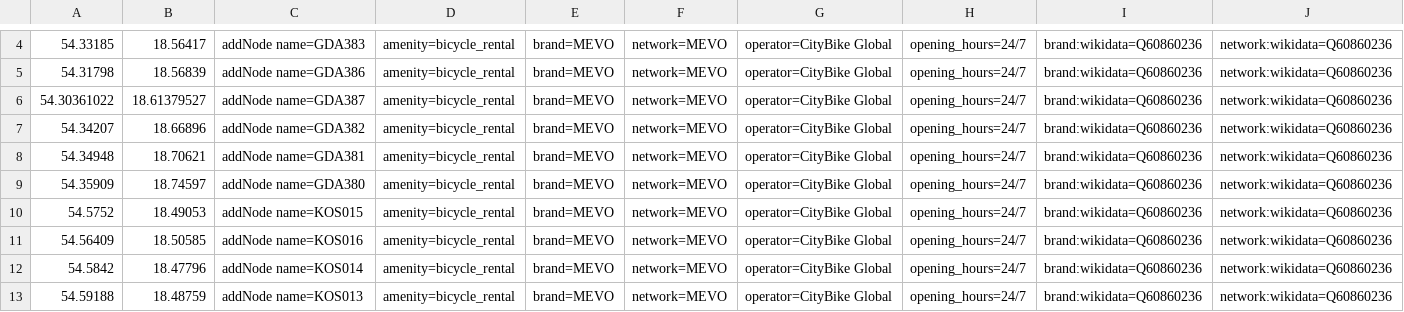
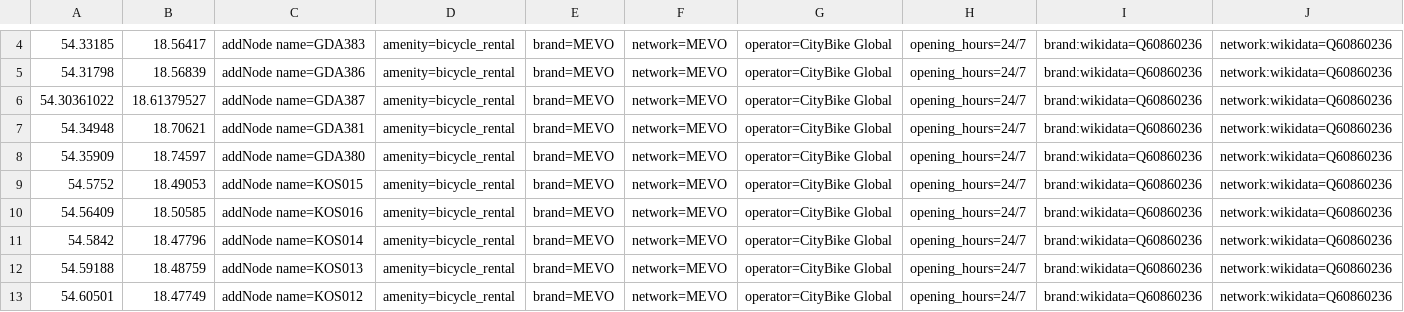
Before and after one commit to starsep/MevoOSM, a CSV file: index.csv, drawn as a sheet; only a part is shown, gaps mark what is left out; the shorter side is filled out with more unchanged rows.

```diff
--- a/index.csv
+++ b/index.csv
@@ -6,3 +6,2 @@
 54.30361022,18.61379527,addNode name=GDA387,amenity=bicycle_rental,brand=MEVO,network=MEVO,operator=CityBike Global,opening_hours=24/7,brand:wikidata=Q60860236,network:wikidata=Q60860236
-54.34207,18.66896,addNode name=GDA382,amenity=bicycle_rental,brand=MEVO,network=MEVO,operator=CityBike Global,opening_hours=24/7,brand:wikidata=Q60860236,network:wikidata=Q60860236
 54.34948,18.70621,addNode name=GDA381,amenity=bicycle_rental,brand=MEVO,network=MEVO,operator=CityBike Global,opening_hours=24/7,brand:wikidata=Q60860236,network:wikidata=Q60860236
```
Also changed, not shown: 3 other files.
